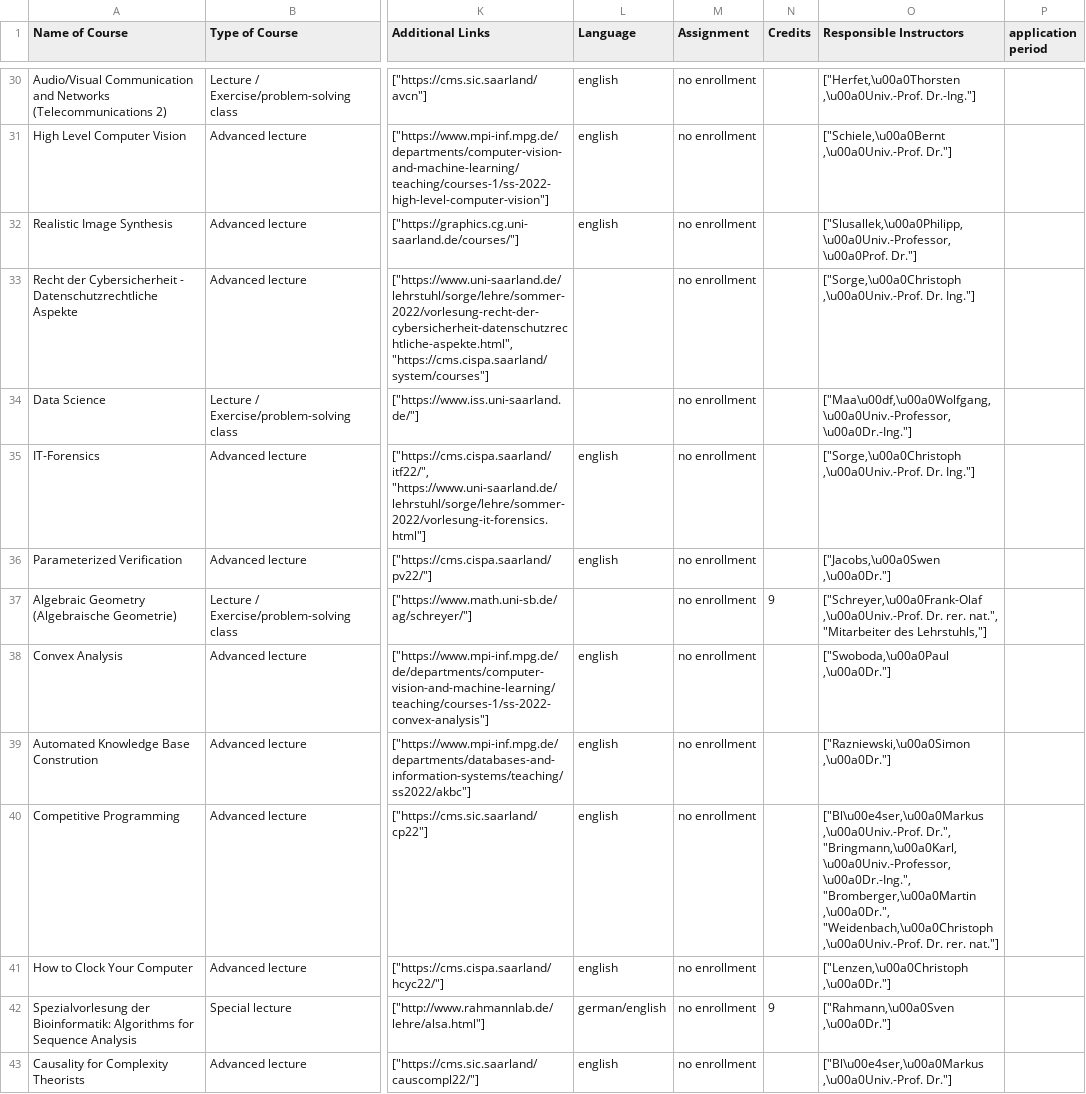
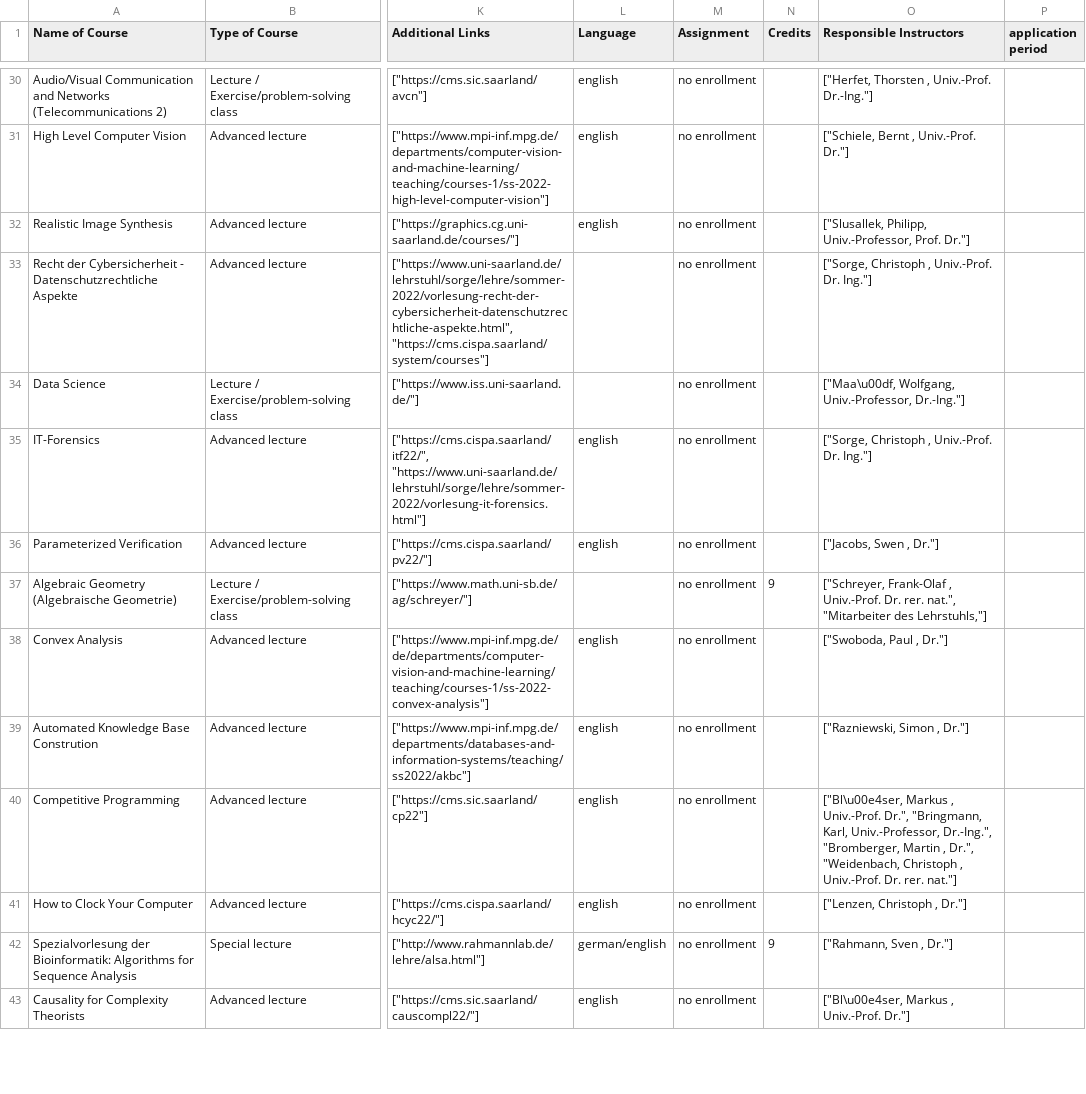
Before and after one commit to tsimafeip/LCT-master-course, a CSV file: Knowledge_Bases/Lab_02/courses.csv, drawn as a sheet; only a part is shown, gaps mark what is left out; the diff covers the shown part only; the diff names each change by its address in the sheet, - before the commit and + after, or states it on an @@ line.

```diff
--- a/Knowledge_Bases/Lab_02/courses.csv
+++ b/Knowledge_Bases/Lab_02/courses.csv
-O30 (Responsible Instructors): ["Herfet,\u00a0Thorsten ,\u00a0Univ.-Prof. Dr.-Ing."]
+O30 (Responsible Instructors): ["Herfet, Thorsten , Univ.-Prof. Dr.-Ing."]
-O31 (Responsible Instructors): ["Schiele,\u00a0Bernt ,\u00a0Univ.-Prof. Dr."]
+O31 (Responsible Instructors): ["Schiele, Bernt , Univ.-Prof. Dr."]
-O32 (Responsible Instructors): ["Slusallek,\u00a0Philipp,\u00a0Univ.-Professor,\u00a0Prof. Dr."]
+O32 (Responsible Instructors): ["Slusallek, Philipp, Univ.-Professor, Prof. Dr."]
-O33 (Responsible Instructors): ["Sorge,\u00a0Christoph ,\u00a0Univ.-Prof. Dr. Ing."]
+O33 (Responsible Instructors): ["Sorge, Christoph , Univ.-Prof. Dr. Ing."]
-O34 (Responsible Instructors): ["Maa\u00df,\u00a0Wolfgang,\u00a0Univ.-Professor,\u00a0Dr.-Ing."]
+O34 (Responsible Instructors): ["Maa\u00df, Wolfgang, Univ.-Professor, Dr.-Ing."]
-O35 (Responsible Instructors): ["Sorge,\u00a0Christoph ,\u00a0Univ.-Prof. Dr. Ing."]
+O35 (Responsible Instructors): ["Sorge, Christoph , Univ.-Prof. Dr. Ing."]
-O36 (Responsible Instructors): ["Jacobs,\u00a0Swen ,\u00a0Dr."]
+O36 (Responsible Instructors): ["Jacobs, Swen , Dr."]
-O37 (Responsible Instructors): ["Schreyer,\u00a0Frank-Olaf ,\u00a0Univ.-Prof. Dr. rer.…
+O37 (Responsible Instructors): ["Schreyer, Frank-Olaf , Univ.-Prof. Dr. rer.…
-O38 (Responsible Instructors): ["Swoboda,\u00a0Paul ,\u00a0Dr."]
+O38 (Responsible Instructors): ["Swoboda, Paul , Dr."]
-O39 (Responsible Instructors): ["Razniewski,\u00a0Simon ,\u00a0Dr."]
+O39 (Responsible Instructors): ["Razniewski, Simon , Dr."]
-O40 (Responsible Instructors): ["Bl\u00e4ser,\u00a0Markus ,\u00a0Univ.-Prof. Dr.", "Bringmann,\u00a0Karl,\u00a0Univ.-Professor,\u00a0Dr.-Ing.", "Bromberger,\u00a0Martin ,\u00a0Dr.", "Weidenbach,\u00a0Christoph ,\u00a0Univ.-Prof. Dr. rer.…
+O40 (Responsible Instructors): ["Bl\u00e4ser, Markus , Univ.-Prof. Dr.", "Bringmann, Karl, Univ.-Professor, Dr.-Ing.", "Bromberger, Martin , Dr.", "Weidenbach, Christoph , Univ.-Prof. Dr. rer.…
-O41 (Responsible Instructors): ["Lenzen,\u00a0Christoph ,\u00a0Dr."]
+O41 (Responsible Instructors): ["Lenzen, Christoph , Dr."]
-O42 (Responsible Instructors): ["Rahmann,\u00a0Sven ,\u00a0Dr."]
+O42 (Responsible Instructors): ["Rahmann, Sven , Dr."]
-O43 (Responsible Instructors): ["Bl\u00e4ser,\u00a0Markus ,\u00a0Univ.-Prof. Dr."]
+O43 (Responsible Instructors): ["Bl\u00e4ser, Markus , Univ.-Prof. Dr."]
```
Also changed, not shown: 63 edited cells elsewhere in this file, 2 other files.
